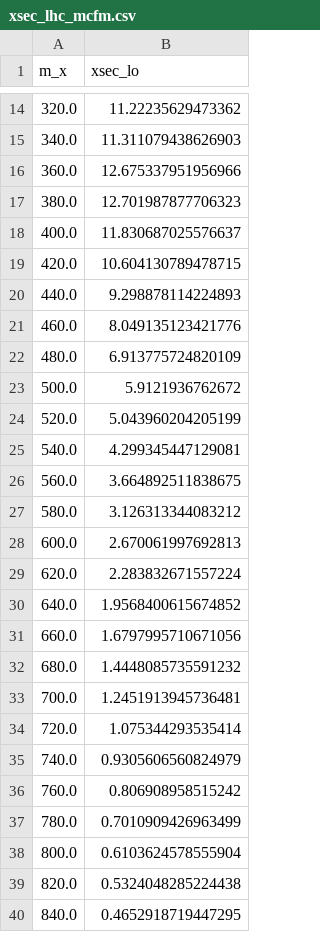
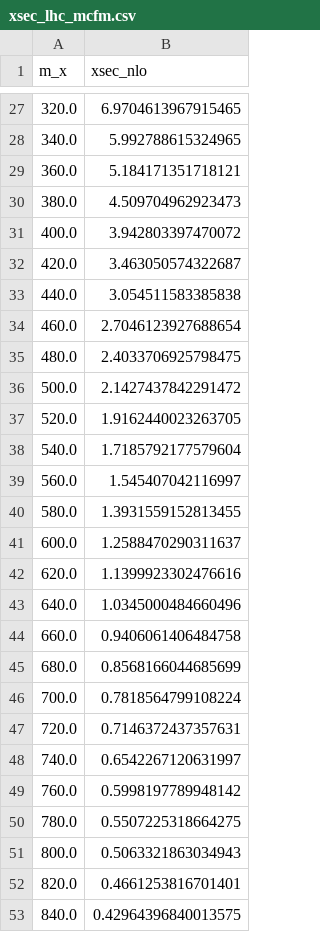
Before and after one commit to pdevouge/flashggFinalFit, a CSV file: Signal/tools/csv/xsec_lhc_mcfm.csv, drawn as a sheet; only a part is shown, gaps mark what is left out; the diff covers the shown part only.

Commit message:
Use MCFM NLO xsec for signal lineshape

```diff
--- a/Signal/tools/csv/xsec_lhc_mcfm.csv
+++ b/Signal/tools/csv/xsec_lhc_mcfm.csv
@@ -1 +1 @@
-m_x,xsec_lo
+m_x,xsec_nlo
@@ -14,27 +27,27 @@ m_x,xsec_lo
-320.0,11.22235629473362
-340.0,11.311079438626903
-360.0,12.675337951956966
-380.0,12.701987877706323
-400.0,11.830687025576637
-420.0,10.604130789478715
-440.0,9.298878114224893
-460.0,8.049135123421776
-480.0,6.913775724820109
-500.0,5.9121936762672
-520.0,5.043960204205199
-540.0,4.299345447129081
-560.0,3.664892511838675
-580.0,3.126313344083212
-600.0,2.670061997692813
-620.0,2.283832671557224
-640.0,1.9568400615674852
-660.0,1.6797995710671056
-680.0,1.4448085735591232
-700.0,1.2451913945736481
-720.0,1.075344293535414
-740.0,0.9305606560824979
-760.0,0.806908958515242
-780.0,0.7010909426963499
-800.0,0.6103624578555904
-820.0,0.5324048285224438
-840.0,0.4652918719447295
+320.0,6.9704613967915465
+340.0,5.992788615324965
+360.0,5.184171351718121
+380.0,4.509704962923473
+400.0,3.942803397470072
+420.0,3.463050574322687
+440.0,3.054511583385838
+460.0,2.7046123927688654
+480.0,2.4033706925798475
+500.0,2.1427437842291472
+520.0,1.9162440023263705
+540.0,1.7185792177579604
+560.0,1.545407042116997
+580.0,1.3931559152813455
+600.0,1.2588470290311637
+620.0,1.1399923302476616
+640.0,1.0345000484660496
+660.0,0.9406061406484758
+680.0,0.8568166044685699
+700.0,0.7818564799108224
+720.0,0.7146372437357631
+740.0,0.6542267120631997
+760.0,0.5998197789948142
+780.0,0.5507225318664275
+800.0,0.5063321863034943
+820.0,0.4661253816701401
+840.0,0.42964396840013575
```
Also changed, not shown: 20 added rows, 7 removed rows and 53 edited cells elsewhere in this file, 2 other files.
